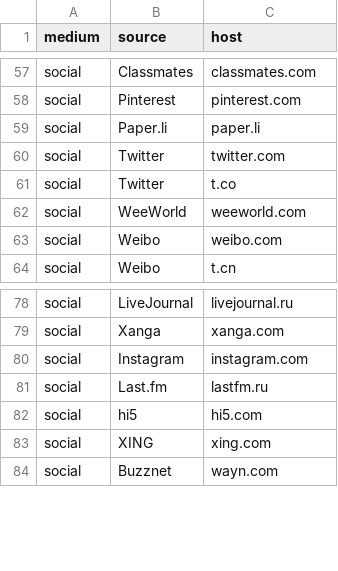
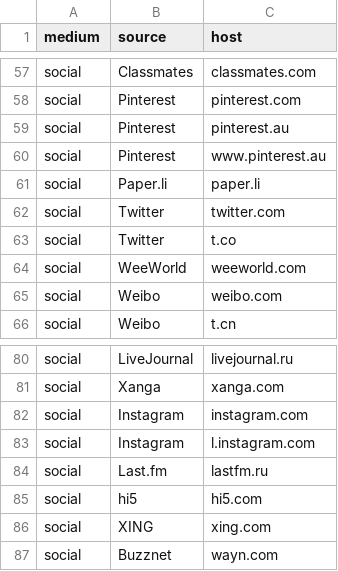
Before and after one commit to MammothGrowth/dbt-segment, a CSV file: data/referrer_mapping.csv, drawn as a sheet; only a part is shown, gaps mark what is left out.

Commit message:
new referrer mappsings

```diff
--- a/data/referrer_mapping.csv
+++ b/data/referrer_mapping.csv
@@ -58,2 +58,4 @@ social,Classmates,classmates.com
 social,Pinterest,pinterest.com
+social,Pinterest,pinterest.au
+social,Pinterest,www.pinterest.au
 social,Paper.li,paper.li
@@ -80,2 +82,3 @@ social,Xanga,xanga.com
 social,Instagram,instagram.com
+social,Instagram,l.instagram.com
 social,Last.fm,lastfm.ru
```
